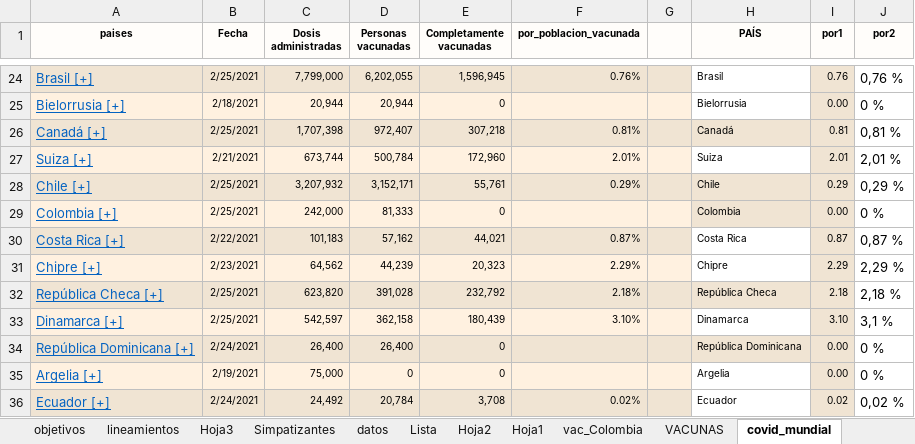
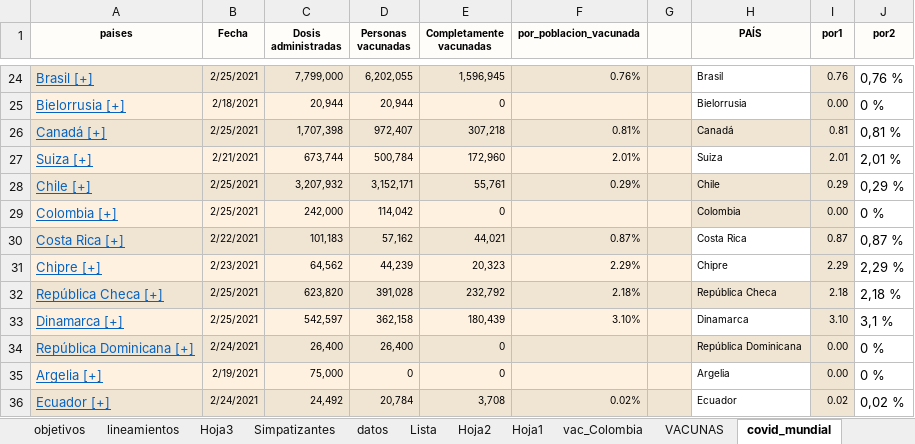
Before and after one commit to hector-urquijo/Vacunaci-n-covid, an Excel workbook: proyecto politico 2022.xlsx, sheet covid_mundial, drawn as a sheet; only a part is shown, gaps mark what is left out; values as stored, in another font and other column widths than the file's, no borders; the diff names each change by its address in the sheet, - before the commit and + after, or states it on an @@ line.

```diff
--- a/proyecto politico 2022.xlsx (sheet covid_mundial)
+++ b/proyecto politico 2022.xlsx (sheet covid_mundial)
-D29 (Personas vacunadas): 81,333
+D29 (Personas vacunadas): 114,042
```
Also changed, not shown: sheet vac_Colombia, sheet RESUMEN_COVID, sheet VACUNAS, sheet covid_mundialr, data_vacunacion.xlsx, 3 other files.
